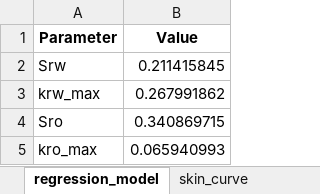
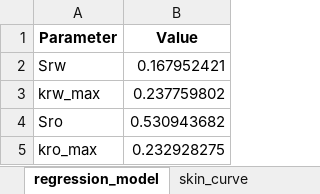
Before and after one commit to Jamolkhon5/oil_well_modeling, an Excel workbook: output/results/model_parameters.xlsx, sheet regression_model, drawn as a sheet; values as stored, in another font and other column widths than the file's, no borders; the diff names each change by its address in the sheet, - before the commit and + after, or states it on an @@ line.

```diff
--- a/output/results/model_parameters.xlsx (sheet regression_model)
+++ b/output/results/model_parameters.xlsx (sheet regression_model)
-B2 (Value): 0.211415845
+B2 (Value): 0.167952421
-B3 (Value): 0.267991862
+B3 (Value): 0.237759802
-B4 (Value): 0.340869715
+B4 (Value): 0.530943682
-B5 (Value): 0.065940993
+B5 (Value): 0.232928275
```
Also changed, not shown: sheet fracture_length, sheet skin_curve, sheet filter_reduction, output/results/pressure_calculation/pressure_calculation_results.xlsx, output/results/pressure_recovery/pressure_recovery_results.xlsx, 27 other files.
